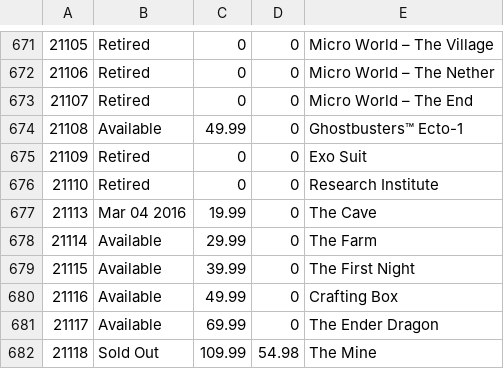
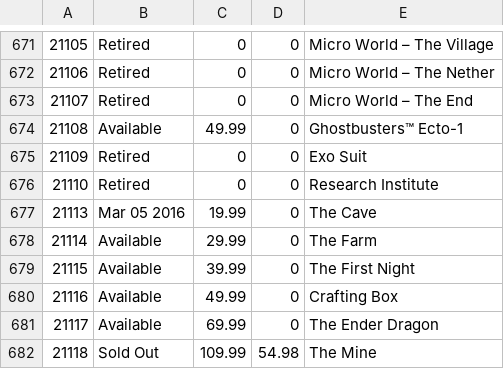
Before and after one commit to hokerlong/lego, a CSV file: lego_scan/snapshot.csv, drawn as a sheet; only a part is shown, gaps mark what is left out.

Commit message:
update 201602220100 snapshot

```diff
--- a/lego_scan/snapshot.csv
+++ b/lego_scan/snapshot.csv
@@ -676,3 +676,3 @@
 21110,"Retired",0,0,"Research Institute"
-21113,"Mar 04 2016",19.99,0,"The Cave"
+21113,"Mar 05 2016",19.99,0,"The Cave"
 21114,"Available",29.99,0,"The Farm"
```
